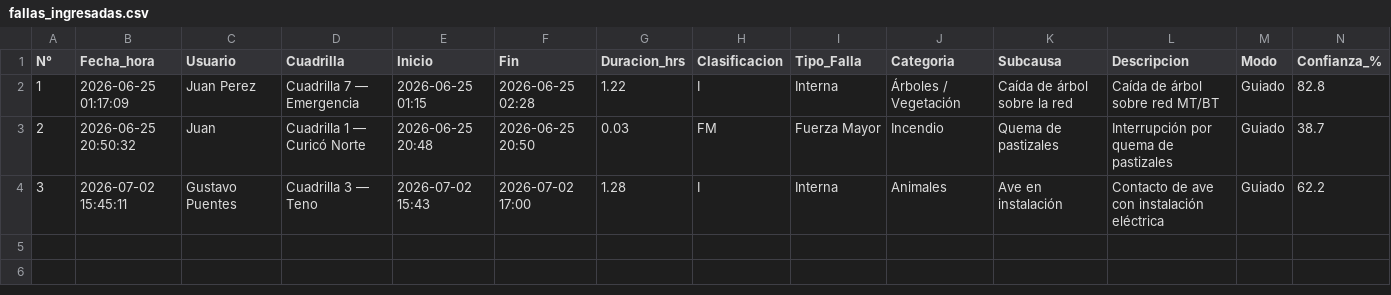
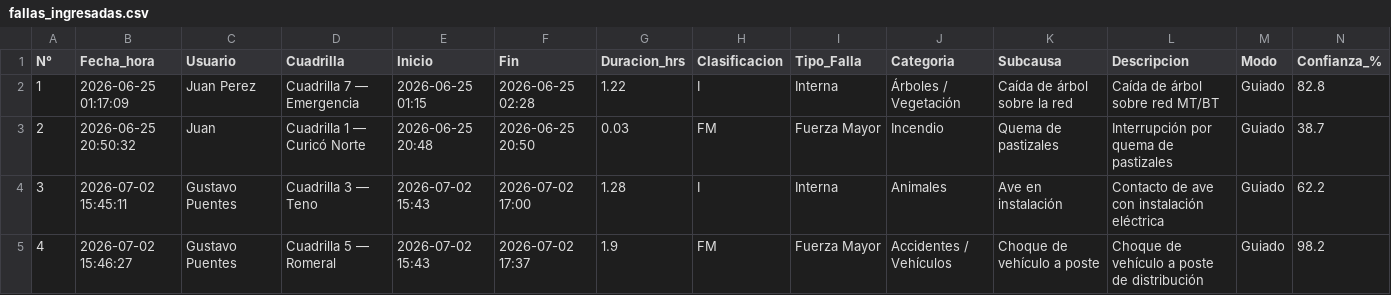
Before and after one commit to gustavopuentesl-maker/ased, a CSV file: fallas_ingresadas.csv, drawn as a sheet; only a part is shown; rows hold the shown columns only; the diff names each change by its address in the sheet, - before the commit and + after, or states it on an @@ line.

Commit message:
Registro N°4 — 2026-07-02 15:46

```diff
--- a/fallas_ingresadas.csv
+++ b/fallas_ingresadas.csv
+row 5: 4 | 2026-07-02 15:46:27 | Gustavo Puentes | Cuadrilla 5 — Romeral | 2026-07-02 15:43 | 2026-07-02 17:37 | 1.9 | FM | Fuerza Mayor | Accidentes / Vehículos | Choque de vehículo a poste | Choque de vehículo a poste de distribución | Guiado | 98.2
```
